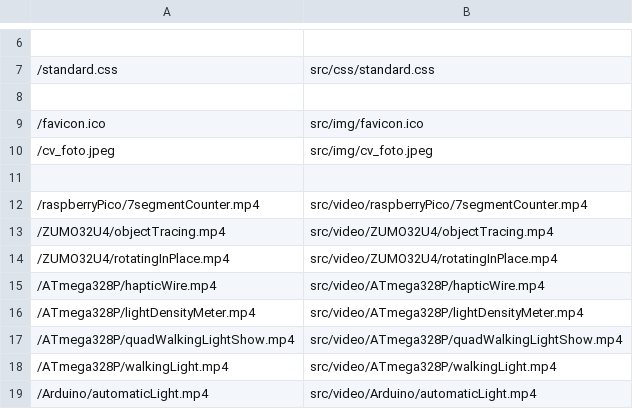
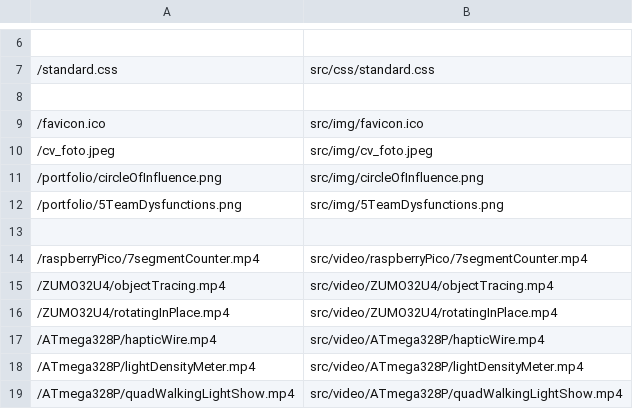
Before and after one commit to LeahScholten/leah-software, a CSV file: files.csv, drawn as a sheet; only a part is shown, gaps mark what is left out; the shorter side is filled out with more unchanged rows; the diff names each change by its address in the sheet, - before the commit and + after, or states it on an @@ line.

Commit message:
Added lesson 4 of Personal Development to my portfolio

```diff
--- a/files.csv
+++ b/files.csv
+row 11: /portfolio/circleOfInfluence.png | src/img/circleOfInfluence.png
+row 12: /portfolio/5TeamDysfunctions.png | src/img/5TeamDysfunctions.png
```
Also changed, not shown: 3 other files.
